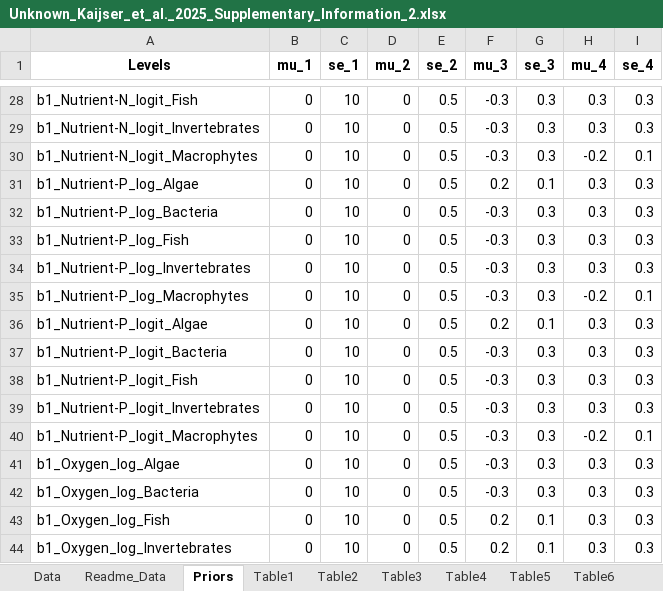
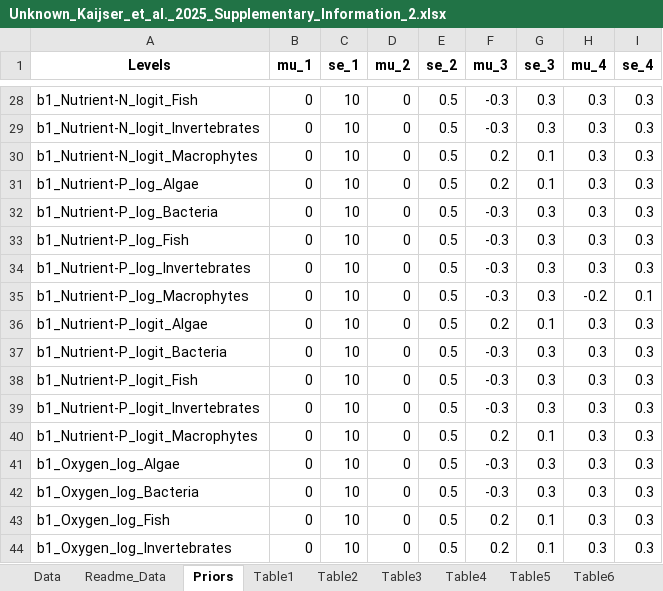
Before and after one commit to snwikaij/Data, an Excel workbook: Unknown_Kaijser_et_al._2025_Supplementary_Information_2.xlsx, sheet Priors, drawn as a sheet; only a part is shown, gaps mark what is left out; values as stored, in another font and other column widths than the file's, no borders; the diff names each change by its address in the sheet, - before the commit and + after, or states it on an @@ line.

Commit message:
Add files via upload

```diff
--- a/Unknown_Kaijser_et_al._2025_Supplementary_Information_2.xlsx (sheet Priors)
+++ b/Unknown_Kaijser_et_al._2025_Supplementary_Information_2.xlsx (sheet Priors)
-F30 (mu_3): -0.3
+F30 (mu_3): 0.2
-G30 (se_3): 0.3
+G30 (se_3): 0.1
-H30 (mu_4): -0.2
+H30 (mu_4): 0.3
-I30 (se_4): 0.1
+I30 (se_4): 0.3
-F40 (mu_3): -0.3
+F40 (mu_3): 0.2
-G40 (se_3): 0.3
+G40 (se_3): 0.1
-H40 (mu_4): -0.2
+H40 (mu_4): 0.3
-I40 (se_4): 0.1
+I40 (se_4): 0.3
```
